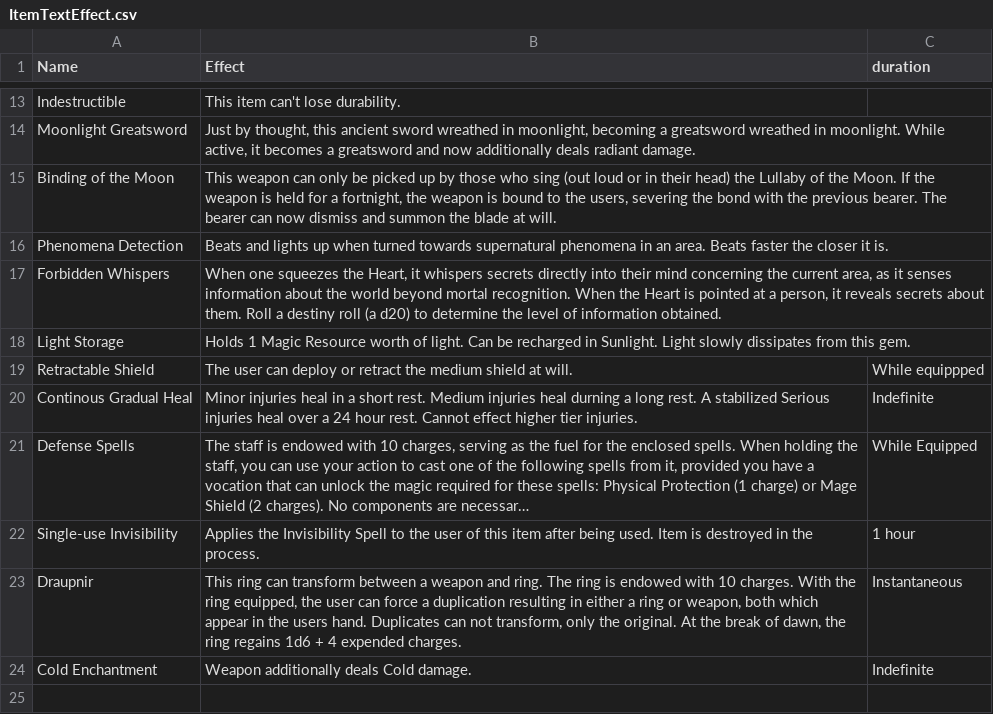
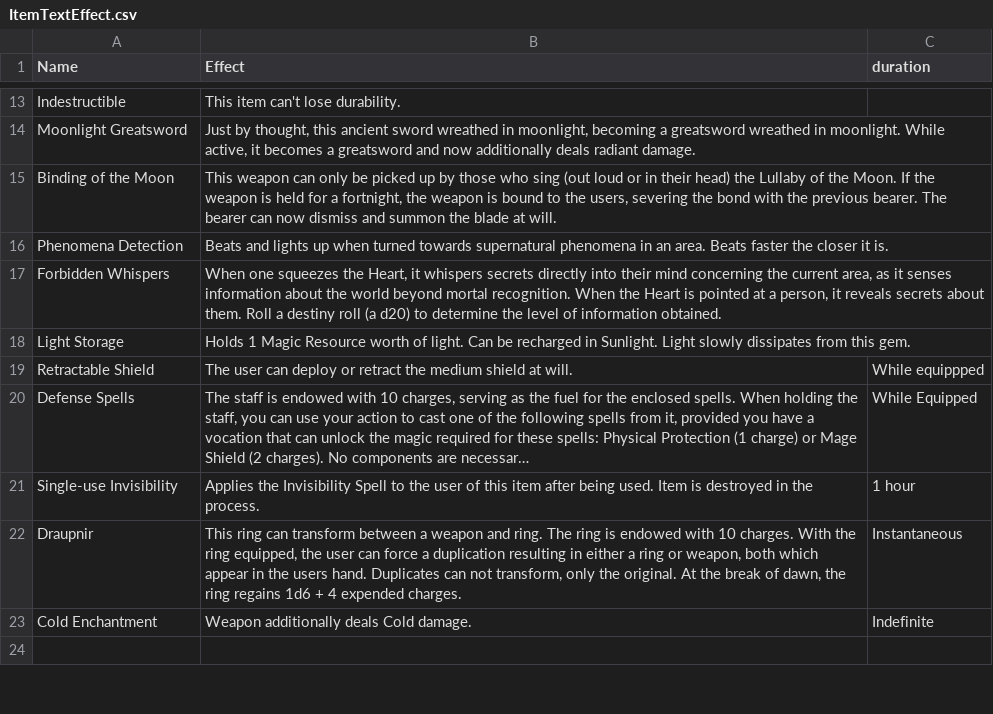
Before and after one commit to CogentRoleplayCommunity/FogentRoleplay, a CSV file: Effect/ItemTextEffect.csv, drawn as a sheet; only a part is shown, gaps mark what is left out; long unchanged cells end in …; the diff names each change by its address in the sheet, - before the commit and + after, or states it on an @@ line.

```diff
--- a/Effect/ItemTextEffect.csv
+++ b/Effect/ItemTextEffect.csv
-row 20: Continous Gradual Heal | Minor injuries heal in a short rest. Medium injuries heal durning a long rest. A stabilized Serious injuries heal over a 24 hour rest. Cannot effect higher tier injuries. | Indefinite
```
Also changed, not shown: Effect/TextEffect.csv.
